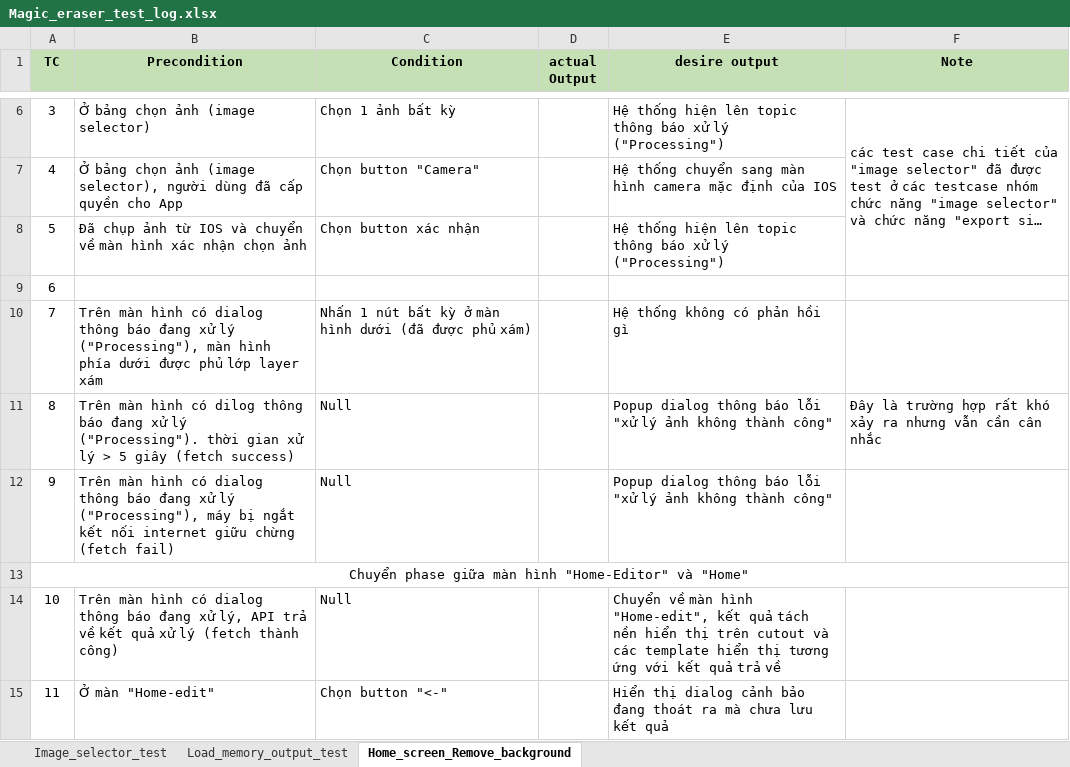
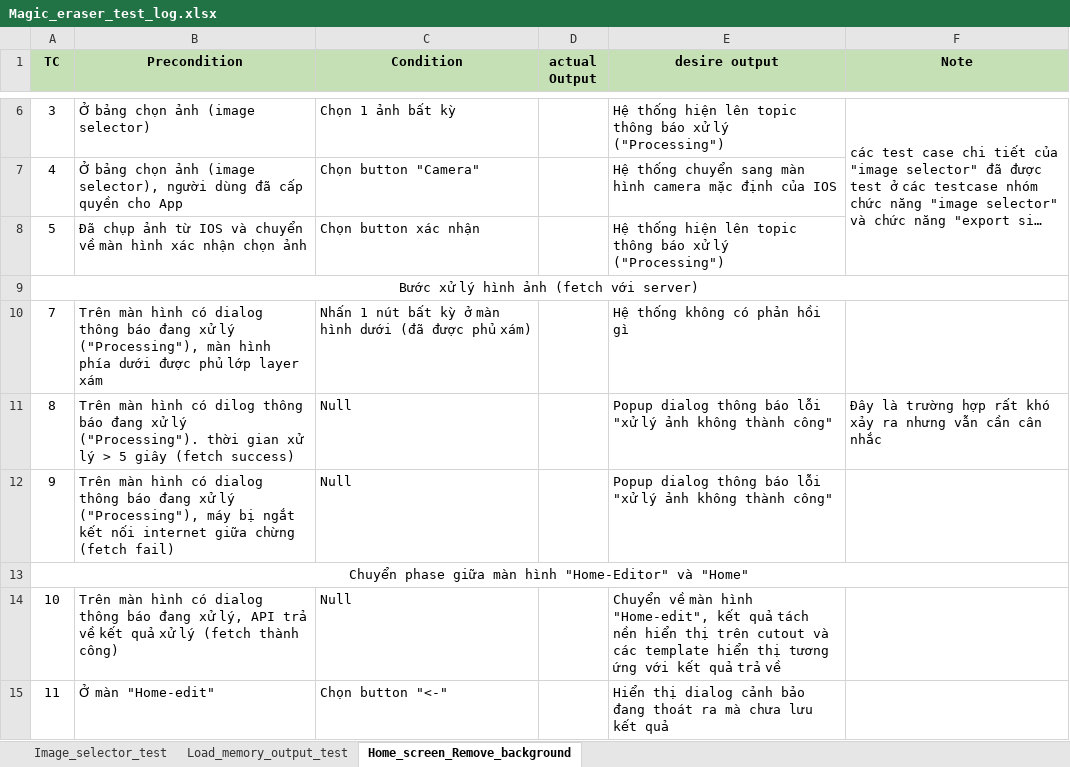
Before and after one commit to Khanh-webjj/CreatixWork, an Excel workbook: Log/Magic_eraser_test_log.xlsx, sheet Home_screen_Remove_background, drawn as a sheet; only a part is shown, gaps mark what is left out; long unchanged cells end in …; values as stored, in another font and other column widths than the file's, no borders; the diff names each change by its address in the sheet, - before the commit and + after, or states it on an @@ line.

Commit message:
fix some wrong data

```diff
--- a/Log/Magic_eraser_test_log.xlsx (sheet Home_screen_Remove_background)
+++ b/Log/Magic_eraser_test_log.xlsx (sheet Home_screen_Remove_background)
-A9 (TC): 6
+A9 (TC): Bước xử lý hình ảnh (fetch với server)
+A9:F9 merged
-B12 (Precondition): …nối internet giữu chừng (fetch…
+B12 (Precondition): …nối internet giữa chừng (fetch…
```
Also changed, not shown: 1 other file.
